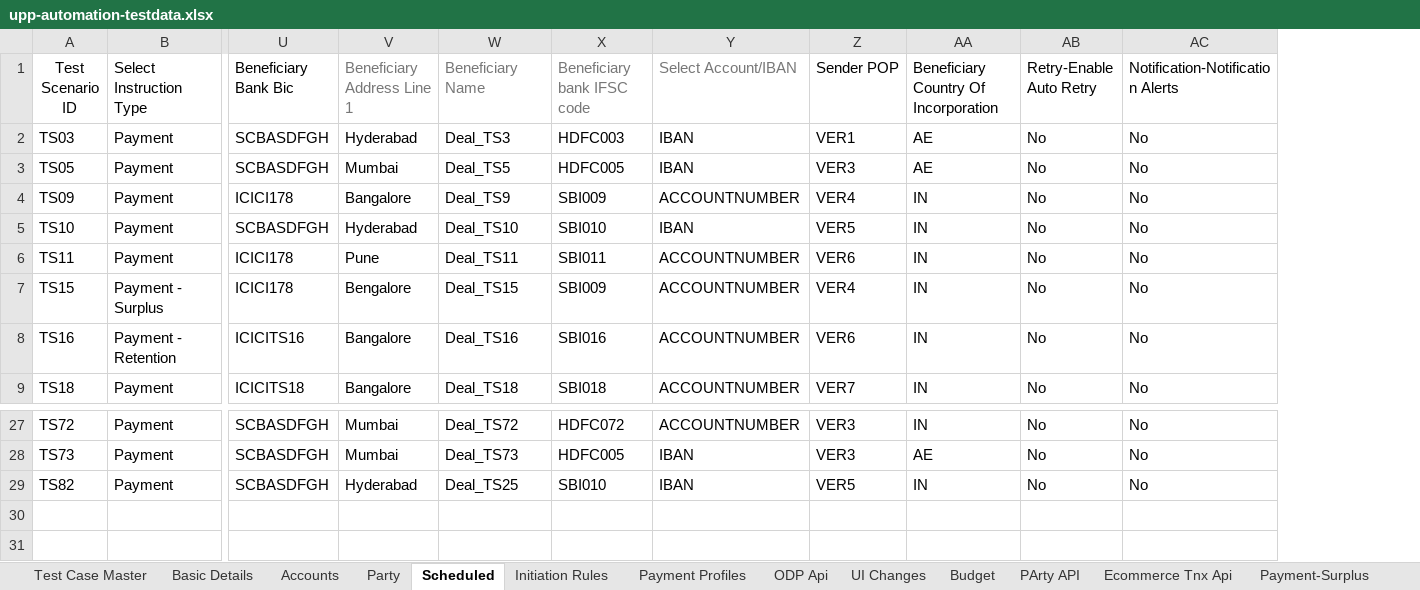
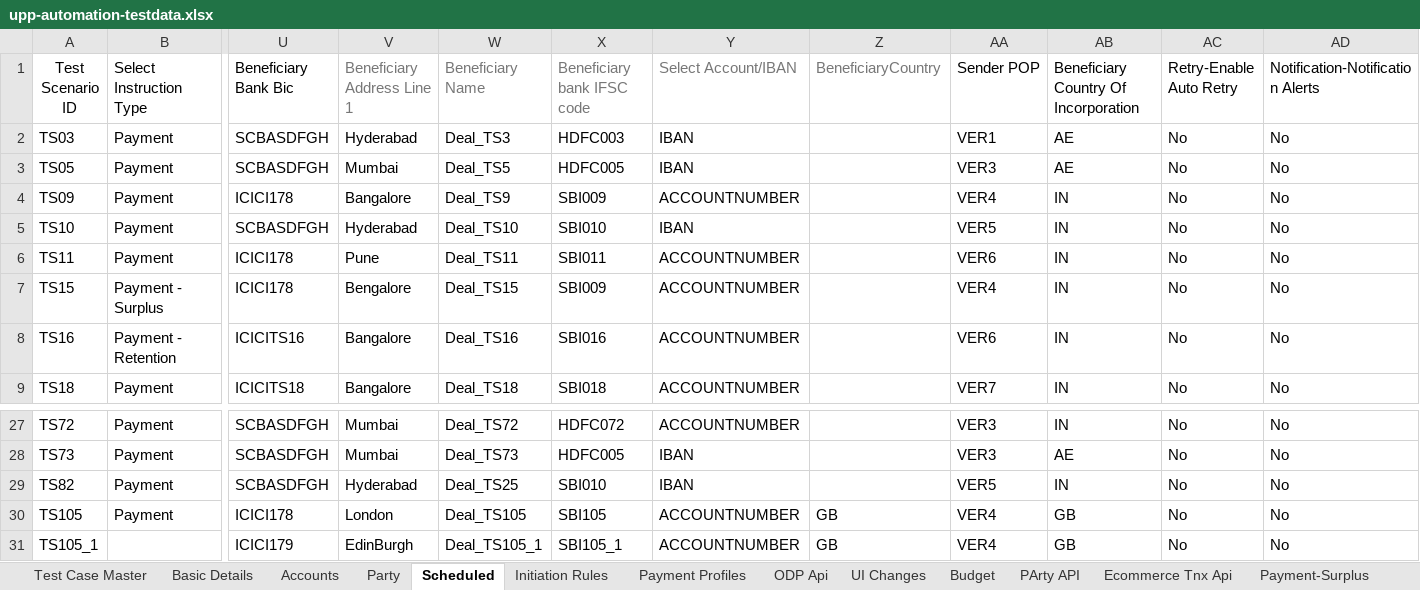
Before and after one commit to deepakdude938/upp, an Excel workbook: src/main/resources/upp-automation-testdata.xlsx, sheet Scheduled, drawn as a sheet; only a part is shown, gaps mark what is left out; values as stored, in another font and other column widths than the file's, no borders; charts and pictures not drawn; rows hold the shown columns only; the diff names each change by its address in the sheet, - before the commit and + after, or states it on an @@ line.

```diff
--- a/src/main/resources/upp-automation-testdata.xlsx (sheet Scheduled)
+++ b/src/main/resources/upp-automation-testdata.xlsx (sheet Scheduled)
+column Z (BeneficiaryCountry), empty
+row 30: TS105 | Payment | ICICI178 | London | Deal_TS105 | SBI105 | ACCOUNTNUMBER | GB | VER4 | GB | No | No
+row 31: TS105_1 |  | ICICI179 | EdinBurgh | Deal_TS105_1 | SBI105_1 | ACCOUNTNUMBER | GB | VER4 | GB | No | No
```
Also changed, not shown: sheet Test Case Master, sheet Basic Details, sheet Party, sheet Accounts, sheet ODP Api, sheet Users, 2 more sheets, charts or pictures, src/main/resources/Bulk_ConventionalTransactions_File.xlsx, 11 other files.
